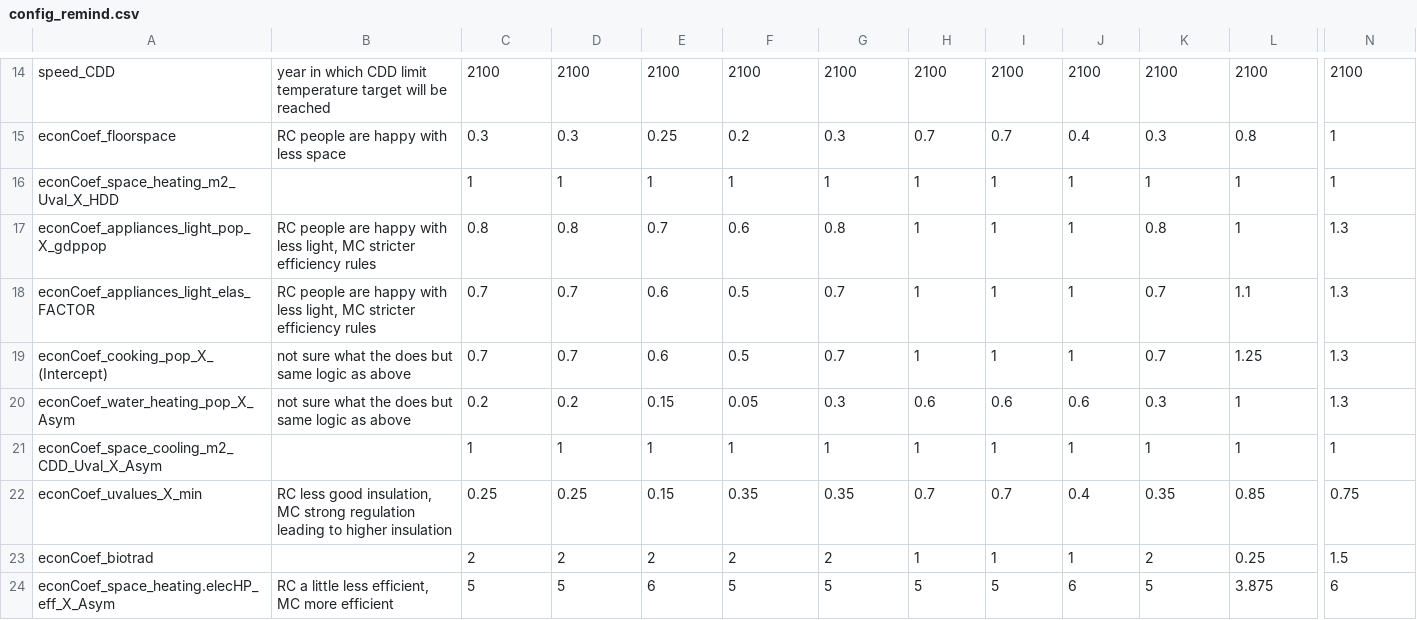
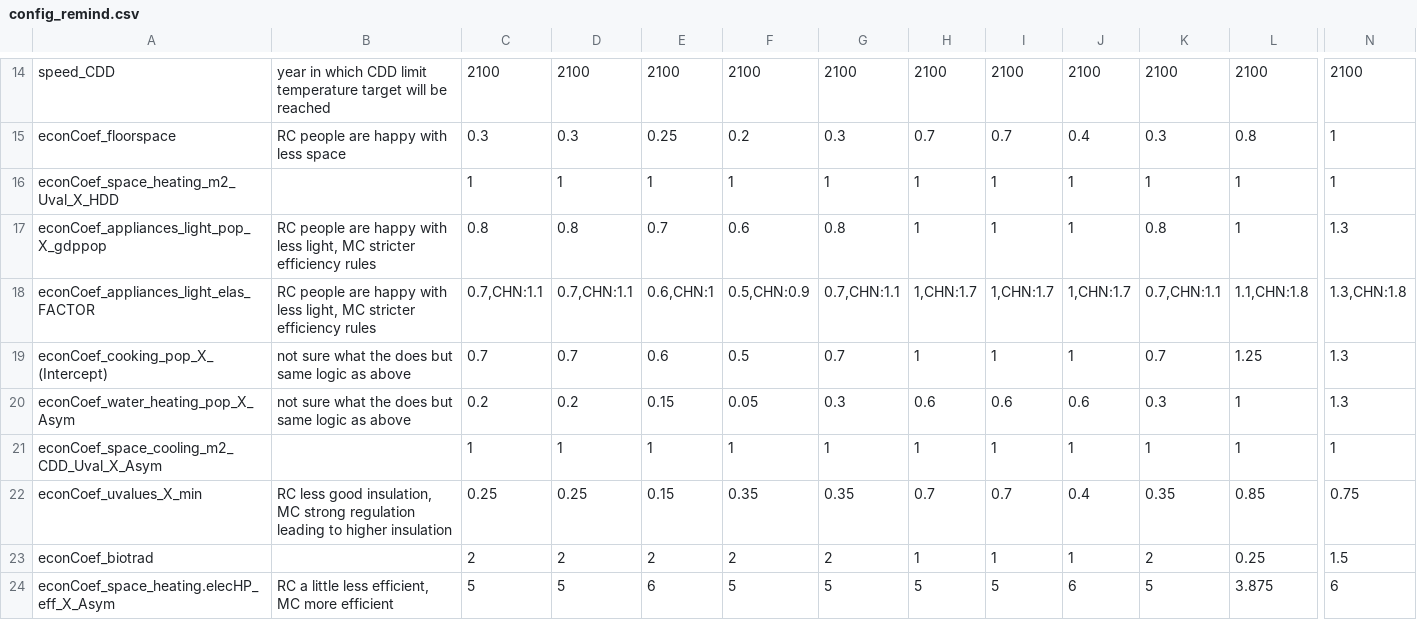
Before and after one commit to pik-piam/edgebuildings, a CSV file: inst/config/config_remind.csv, drawn as a sheet; only a part is shown, gaps mark what is left out; the diff names each change by its address in the sheet, - before the commit and + after, or states it on an @@ line.

```diff
--- a/inst/config/config_remind.csv
+++ b/inst/config/config_remind.csv
-C18: 0.7
+C18: 0.7,CHN:1.1
-D18: 0.7
+D18: 0.7,CHN:1.1
-E18: 0.6
+E18: 0.6,CHN:1
-F18: 0.5
+F18: 0.5,CHN:0.9
-G18: 0.7
+G18: 0.7,CHN:1.1
-H18: 1
+H18: 1,CHN:1.7
-I18: 1
+I18: 1,CHN:1.7
-J18: 1
+J18: 1,CHN:1.7
-K18: 0.7
+K18: 0.7,CHN:1.1
-L18: 1.1
+L18: 1.1,CHN:1.8
-N18: 1.3
+N18: 1.3,CHN:1.8
```
Also changed, not shown: 4 other files.
